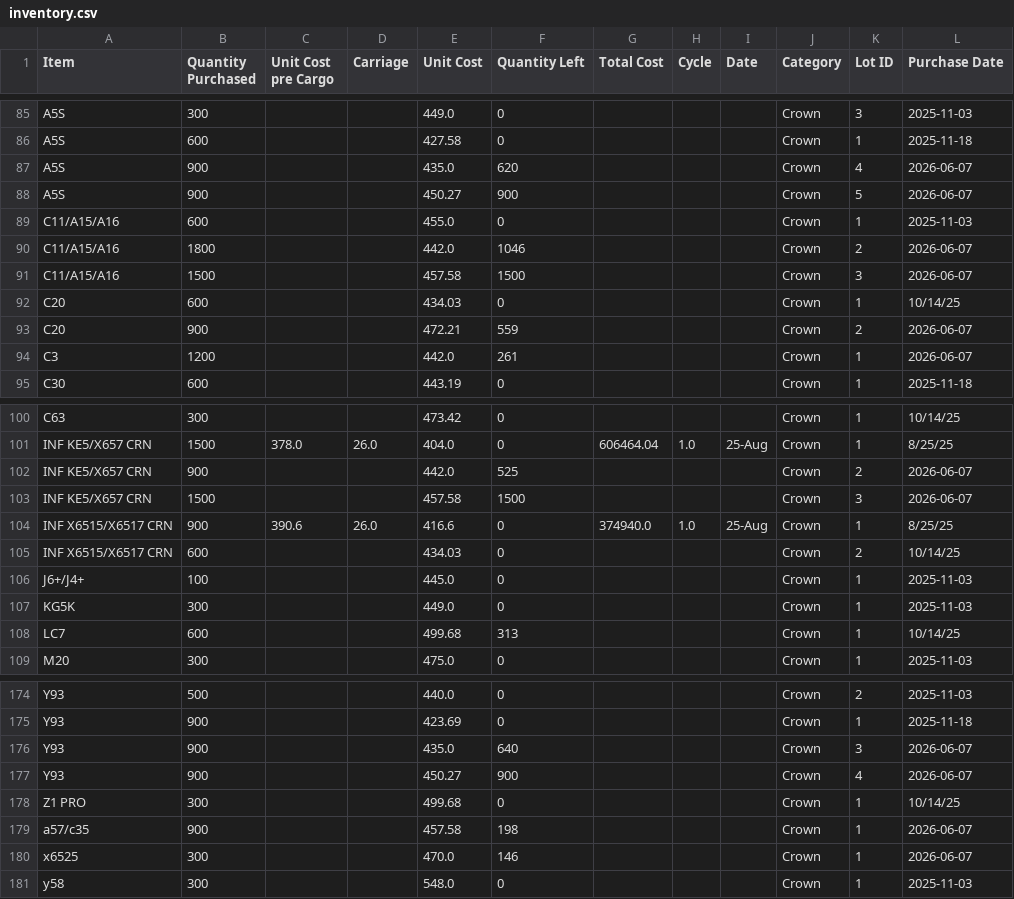
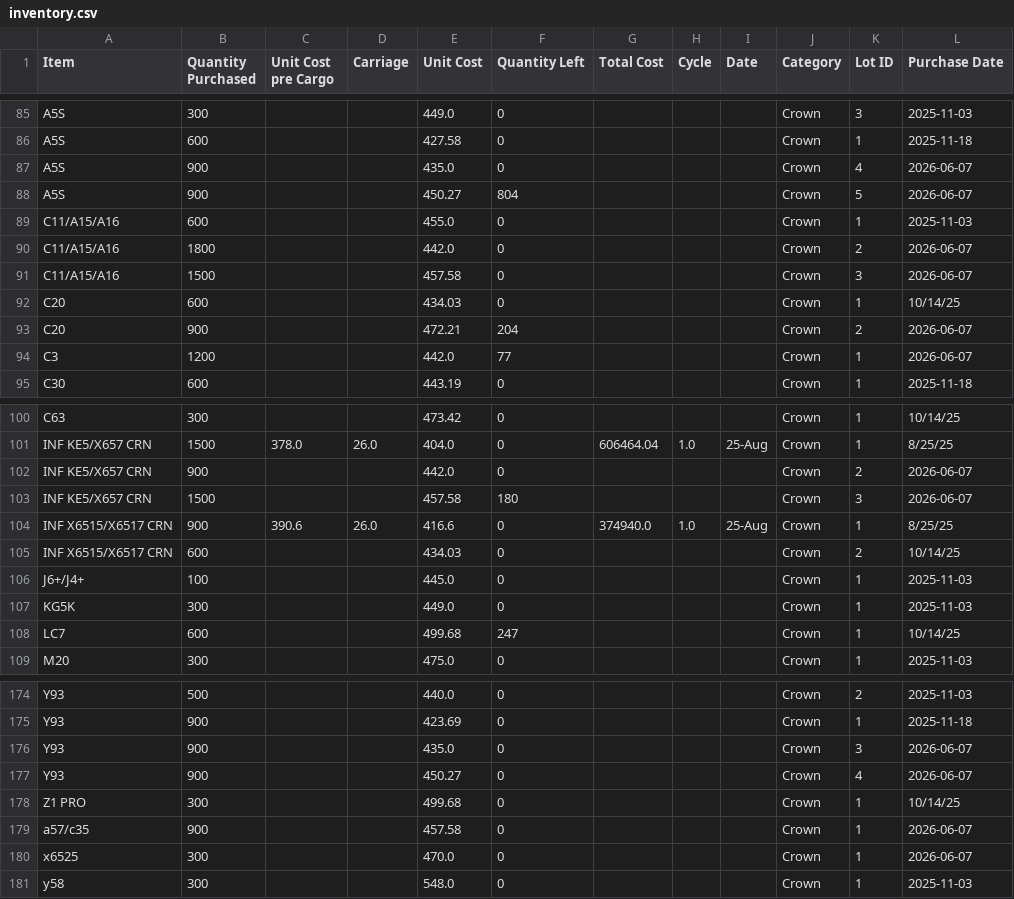
Before and after one commit to nazirmubbashir/TMF, a CSV file: data/inventory.csv, drawn as a sheet; only a part is shown, gaps mark what is left out; the diff covers the shown part only.

```diff
--- a/data/inventory.csv
+++ b/data/inventory.csv
@@ -86,10 +86,10 @@ A5S,300,,,449.0,0,,,,Crown,3,2025-11-03
 A5S,600,,,427.58,0,,,,Crown,1,2025-11-18
-A5S,900,,,435.0,620,,,,Crown,4,2026-06-07
-A5S,900,,,450.27,900,,,,Crown,5,2026-06-07
+A5S,900,,,435.0,0,,,,Crown,4,2026-06-07
+A5S,900,,,450.27,804,,,,Crown,5,2026-06-07
 C11/A15/A16,600,,,455.0,0,,,,Crown,1,2025-11-03
-C11/A15/A16,1800,,,442.0,1046,,,,Crown,2,2026-06-07
-C11/A15/A16,1500,,,457.58,1500,,,,Crown,3,2026-06-07
+C11/A15/A16,1800,,,442.0,0,,,,Crown,2,2026-06-07
+C11/A15/A16,1500,,,457.58,0,,,,Crown,3,2026-06-07
 C20,600,,,434.03,0,,,,Crown,1,10/14/25
-C20,900,,,472.21,559,,,,Crown,2,2026-06-07
-C3,1200,,,442.0,261,,,,Crown,1,2026-06-07
+C20,900,,,472.21,204,,,,Crown,2,2026-06-07
+C3,1200,,,442.0,77,,,,Crown,1,2026-06-07
 C30,600,,,443.19,0,,,,Crown,1,2025-11-18
@@ -101,4 +101,4 @@ C63,300,,,473.42,0,,,,Crown,1,10/14/25
 INF KE5/X657 CRN,1500,378.0,26.0,404.0,0,606464.04,1.0,25-Aug,Crown,1,8/25/25
-INF KE5/X657 CRN,900,,,442.0,525,,,,Crown,2,2026-06-07
-INF KE5/X657 CRN,1500,,,457.58,1500,,,,Crown,3,2026-06-07
+INF KE5/X657 CRN,900,,,442.0,0,,,,Crown,2,2026-06-07
+INF KE5/X657 CRN,1500,,,457.58,180,,,,Crown,3,2026-06-07
 INF X6515/X6517 CRN,900,390.6,26.0,416.6,0,374940.0,1.0,25-Aug,Crown,1,8/25/25
@@ -107,3 +107,3 @@ J6+/J4+,100,,,445.0,0,,,,Crown,1,2025-11-03
 KG5K,300,,,449.0,0,,,,Crown,1,2025-11-03
-LC7,600,,,499.68,313,,,,Crown,1,10/14/25
+LC7,600,,,499.68,247,,,,Crown,1,10/14/25
 M20,300,,,475.0,0,,,,Crown,1,2025-11-03
@@ -175,7 +175,7 @@ Y93,500,,,440.0,0,,,,Crown,2,2025-11-03
 Y93,900,,,423.69,0,,,,Crown,1,2025-11-18
-Y93,900,,,435.0,640,,,,Crown,3,2026-06-07
-Y93,900,,,450.27,900,,,,Crown,4,2026-06-07
+Y93,900,,,435.0,0,,,,Crown,3,2026-06-07
+Y93,900,,,450.27,0,,,,Crown,4,2026-06-07
 Z1 PRO,300,,,499.68,0,,,,Crown,1,10/14/25
-a57/c35,900,,,457.58,198,,,,Crown,1,2026-06-07
-x6525,300,,,470.0,146,,,,Crown,1,2026-06-07
+a57/c35,900,,,457.58,0,,,,Crown,1,2026-06-07
+x6525,300,,,470.0,0,,,,Crown,1,2026-06-07
 y58,300,,,548.0,0,,,,Crown,1,2025-11-03
```
Also changed, not shown: 11 edited cells elsewhere in this file, data/sales.csv, 1 other file.
